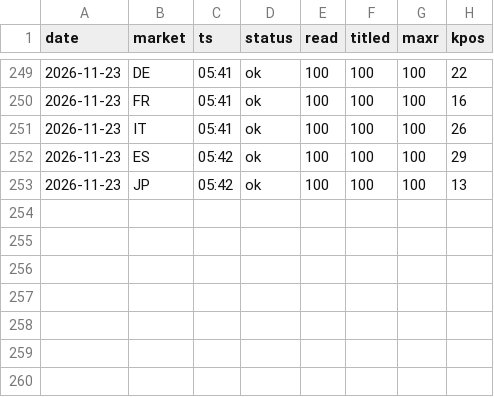
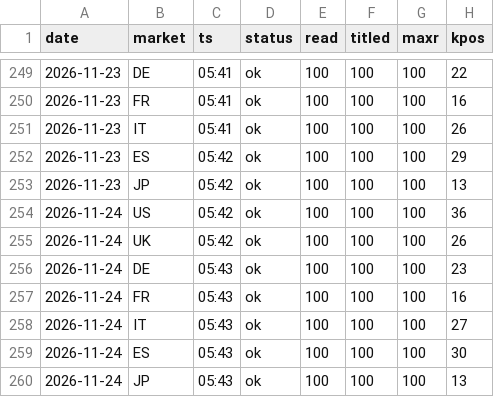
Before and after one commit to dayyyline-lgtm/coverage-dashboard, a CSV file: amazon-beauty-tracker/data/lists/days.csv, drawn as a sheet; only a part is shown, gaps mark what is left out; the diff names each change by its address in the sheet, - before the commit and + after, or states it on an @@ line.

```diff
--- a/amazon-beauty-tracker/data/lists/days.csv
+++ b/amazon-beauty-tracker/data/lists/days.csv
+row 254: 2026-11-24 | US | 05:42 | ok | 100 | 100 | 100 | 36
+row 255: 2026-11-24 | UK | 05:42 | ok | 100 | 100 | 100 | 26
+row 256: 2026-11-24 | DE | 05:43 | ok | 100 | 100 | 100 | 23
+row 257: 2026-11-24 | FR | 05:43 | ok | 100 | 100 | 100 | 16
+row 258: 2026-11-24 | IT | 05:43 | ok | 100 | 100 | 100 | 27
+row 259: 2026-11-24 | ES | 05:43 | ok | 100 | 100 | 100 | 30
+row 260: 2026-11-24 | JP | 05:43 | ok | 100 | 100 | 100 | 13
```
Also changed, not shown: amazon-beauty-tracker/data/subcat/days.csv, amazon-beauty-tracker/data/subcat/prices.csv, 6 other files.
